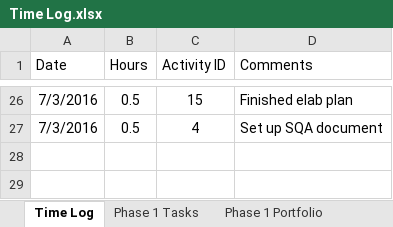
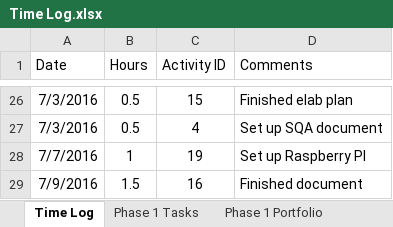
Before and after one commit to ttmarshall12/KSUMSE, an Excel workbook: Time Log.xlsx, sheet Time Log, drawn as a sheet; only a part is shown, gaps mark what is left out; values as stored, in another font and other column widths than the file's, no borders; the diff names each change by its address in the sheet, - before the commit and + after, or states it on an @@ line.

```diff
--- a/Time Log.xlsx (sheet Time Log)
+++ b/Time Log.xlsx (sheet Time Log)
+row 28: 7/7/2016 | 1 | 19 | Set up Raspberry PI
+row 29: 7/9/2016 | 1.5 | 16 | Finished document
```
Also changed, not shown: sheet Phase 1 Portfolio, sheet Phase 1 Tasks, hidden cells, 3 other files.
